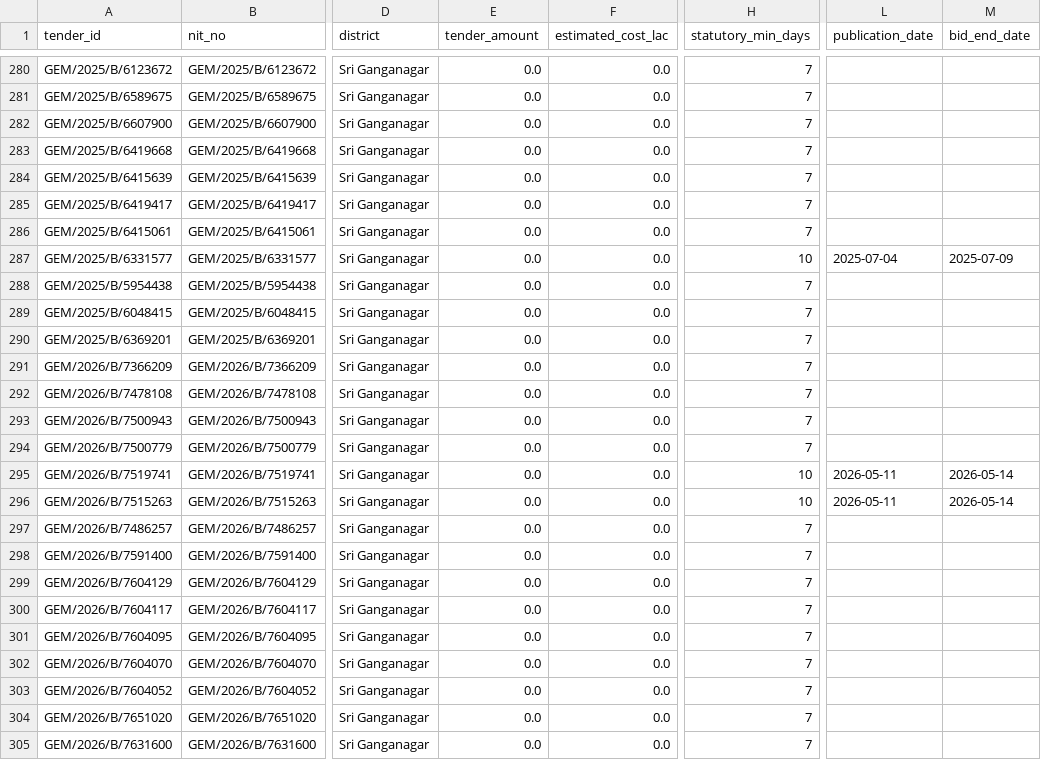
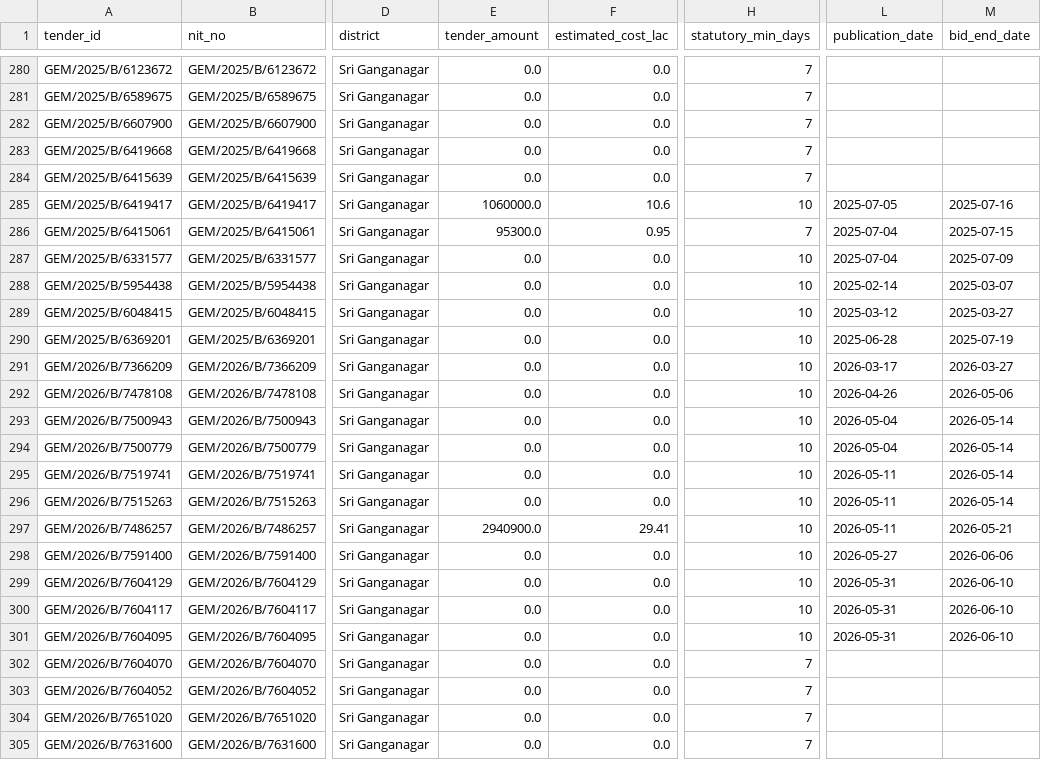
Before and after one commit to WEB-DEVELOPER61/raj-truth-procurement-web, a CSV file: data/districts/sri_ganganagar.csv, drawn as a sheet; only a part is shown, gaps mark what is left out; the diff names each change by its address in the sheet, - before the commit and + after, or states it on an @@ line.

```diff
--- a/data/districts/sri_ganganagar.csv
+++ b/data/districts/sri_ganganagar.csv
-E285 (tender_amount): 0.0
+E285 (tender_amount): 1060000.0
-F285 (estimated_cost_lac): 0.0
+F285 (estimated_cost_lac): 10.6
-H285 (statutory_min_days): 7
+H285 (statutory_min_days): 10
-L285 (publication_date): (empty)
+L285 (publication_date): 2025-07-05
-M285 (bid_end_date): (empty)
+M285 (bid_end_date): 2025-07-16
-E286 (tender_amount): 0.0
+E286 (tender_amount): 95300.0
-F286 (estimated_cost_lac): 0.0
+F286 (estimated_cost_lac): 0.95
-L286 (publication_date): (empty)
+L286 (publication_date): 2025-07-04
-M286 (bid_end_date): (empty)
+M286 (bid_end_date): 2025-07-15
-H288:H294 (statutory_min_days): 7
+H288:H294 (statutory_min_days): 10
-L288 (publication_date): (empty)
+L288 (publication_date): 2025-02-14
-M288 (bid_end_date): (empty)
+M288 (bid_end_date): 2025-03-07
-L289 (publication_date): (empty)
+L289 (publication_date): 2025-03-12
-M289 (bid_end_date): (empty)
+M289 (bid_end_date): 2025-03-27
-L290 (publication_date): (empty)
+L290 (publication_date): 2025-06-28
-M290 (bid_end_date): (empty)
+M290 (bid_end_date): 2025-07-19
-L291 (publication_date): (empty)
+L291 (publication_date): 2026-03-17
-M291 (bid_end_date): (empty)
+M291 (bid_end_date): 2026-03-27
-L292 (publication_date): (empty)
+L292 (publication_date): 2026-04-26
-M292 (bid_end_date): (empty)
+M292 (bid_end_date): 2026-05-06
-L293:L294 (publication_date): (empty)
+L293:L294 (publication_date): 2026-05-04
-M293:M294 (bid_end_date): (empty)
+M293:M294 (bid_end_date): 2026-05-14
-E297 (tender_amount): 0.0
+E297 (tender_amount): 2940900.0
-F297 (estimated_cost_lac): 0.0
+F297 (estimated_cost_lac): 29.41
-H297:H301 (statutory_min_days): 7
+H297:H301 (statutory_min_days): 10
-L297 (publication_date): (empty)
+L297 (publication_date): 2026-05-11
-M297 (bid_end_date): (empty)
+M297 (bid_end_date): 2026-05-21
-L298 (publication_date): (empty)
+L298 (publication_date): 2026-05-27
-M298 (bid_end_date): (empty)
+M298 (bid_end_date): 2026-06-06
-L299:L301 (publication_date): (empty)
+L299:L301 (publication_date): 2026-05-31
-M299:M301 (bid_end_date): (empty)
+M299:M301 (bid_end_date): 2026-06-10
```
Also changed, not shown: data/districts/bhilwara.csv, data/districts/bikaner.csv, 40 other files.
